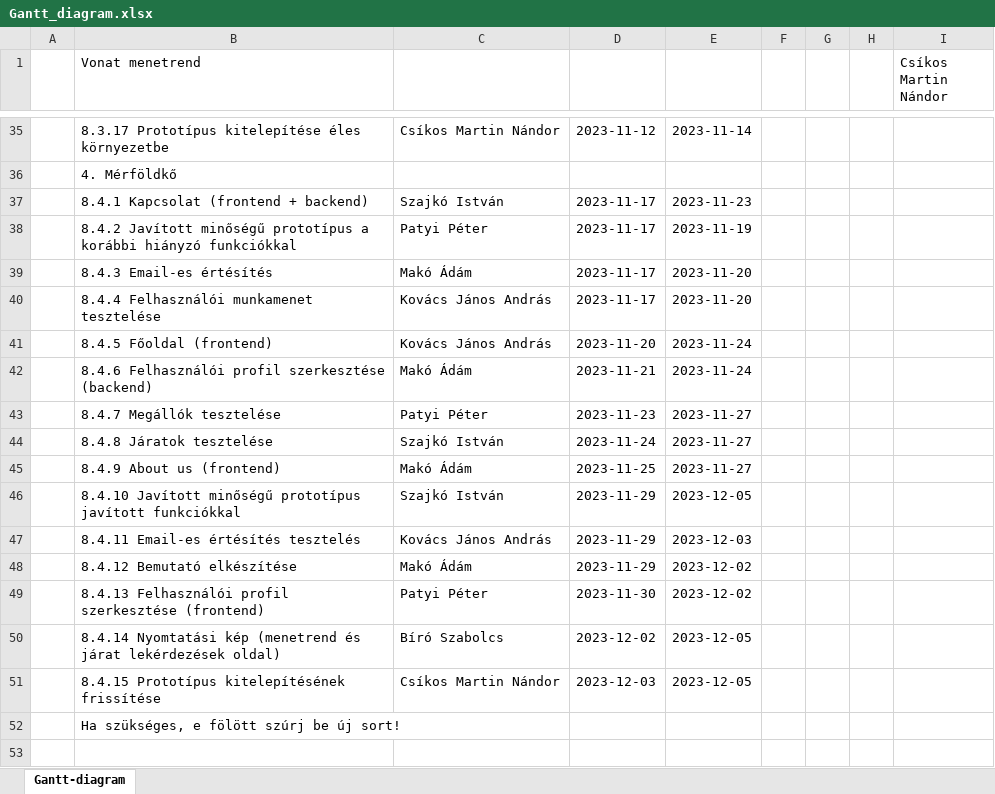
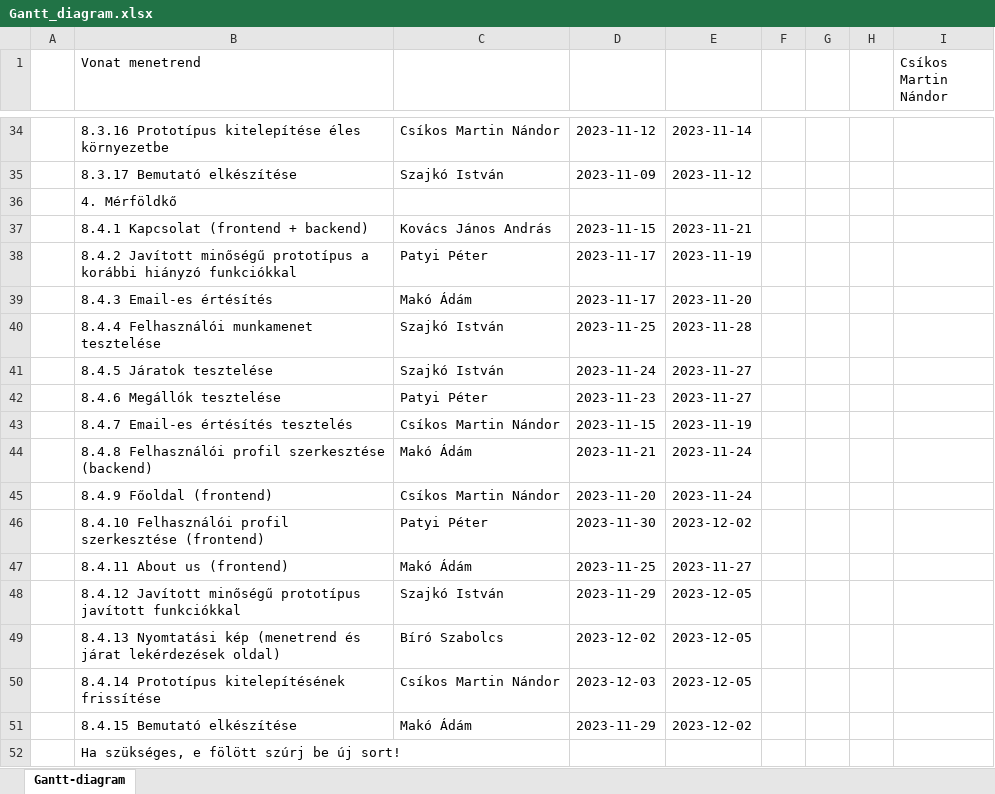
Before and after one commit to makoadampeter/vonatprojekt, an Excel workbook: Gantt_diagram.xlsx, sheet Gantt-diagram, drawn as a sheet; only a part is shown, gaps mark what is left out; values as stored, in another font and other column widths than the file's, no cell formats; conditional formats not drawn; removed rows and columns are numbered as before the commit, all else as after; rows hold the shown columns only; the diff covers the shown part only; the diff names each change by its address in the sheet, - before the commit and + after, or states it on an @@ line.

Commit message:
Grantt Diagram frissítése.

```diff
--- a/Gantt_diagram.xlsx (sheet Gantt-diagram)
+++ b/Gantt_diagram.xlsx (sheet Gantt-diagram)
-B34 (Vonat menetrend): 8.3.17 Prototípus kitelepítése…
+B34 (Vonat menetrend): 8.3.16 Prototípus kitelepítése…
+row 35:  | 8.3.17 Bemutató elkészítése | Szajkó István | 2023-11-09 | 2023-11-12
-C37: Szajkó István
+C37: Kovács János András
-D37: 2023-11-17
+D37: 2023-11-15
-E37: 2023-11-23
+E37: 2023-11-21
-C40: Kovács János András
+C40: Szajkó István
-D40: 2023-11-17
+D40: 2023-11-25
-E40: 2023-11-20
+E40: 2023-11-28
-row 41:  | 8.4.5 Főoldal (frontend) | Kovács János András | 2023-11-20 | 2023-11-24
+row 41:  | 8.4.5 Járatok tesztelése | Szajkó István | 2023-11-24 | 2023-11-27
+row 42:  | 8.4.6 Megállók tesztelése | Patyi Péter | 2023-11-23 | 2023-11-27
+row 43:  | 8.4.7 Email-es értésítés tesztelés | Csíkos Martin Nándor | 2023-11-15 | 2023-11-19
-B44 (Vonat menetrend): 8.4.6 Felhasználói profil…
+B44 (Vonat menetrend): 8.4.8 Felhasználói profil…
+row 45:  | 8.4.9 Főoldal (frontend) | Csíkos Martin Nándor | 2023-11-20 | 2023-11-24
-B46 (Vonat menetrend): 8.4.7 Megállók tesztelése
+B46 (Vonat menetrend): 8.4.10 Felhasználói profil szerkesztése (frontend)
-D46: 2023-11-23
+D46: 2023-11-30
-E46: 2023-11-27
+E46: 2023-12-02
-row 44:  | 8.4.8 Járatok tesztelése | Szajkó István | 2023-11-24 | 2023-11-27
-B47 (Vonat menetrend): 8.4.9 About us (frontend)
+B47 (Vonat menetrend): 8.4.11 About us (frontend)
-B48 (Vonat menetrend): 8.4.10 Javított minőségű…
+B48 (Vonat menetrend): 8.4.12 Javított minőségű…
-row 47:  | 8.4.11 Email-es értésítés tesztelés | Kovács János András | 2023-11-29 | 2023-12-03
-row 48:  | 8.4.12 Bemutató elkészítése | Makó Ádám | 2023-11-29 | 2023-12-02
-row 49:  | 8.4.13 Felhasználói profil szerkesztése (frontend) | Patyi Péter | 2023-11-30 | 2023-12-02
-B49 (Vonat menetrend): 8.4.14 Nyomtatási kép…
+B49 (Vonat menetrend): 8.4.13 Nyomtatási kép…
-B50 (Vonat menetrend): 8.4.15 Prototípus kitelepítésének frissítése
+B50 (Vonat menetrend): 8.4.14 Prototípus kitelepítésének frissítése
+row 51:  | 8.4.15 Bemutató elkészítése | Makó Ádám | 2023-11-29 | 2023-12-02
```
Also changed, not shown: 7 added rows, 8 removed rows and 17 edited cells elsewhere in this sheet, cell formats, formulas that keep their value.
